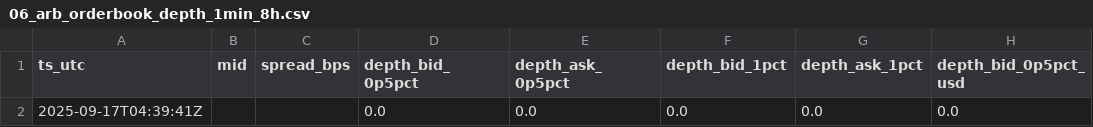
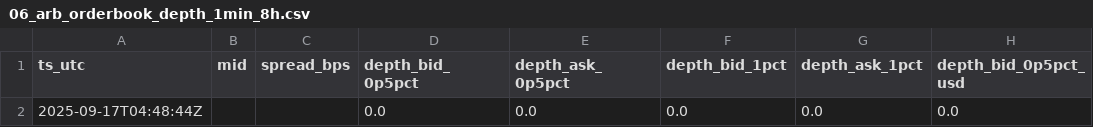
Before and after one commit to reddyKIM/run-v2, a CSV file: data/06_arb_orderbook_depth_1min_8h.csv, drawn as a sheet; only a part is shown; the diff names each change by its address in the sheet, - before the commit and + after, or states it on an @@ line.

```diff
--- a/data/06_arb_orderbook_depth_1min_8h.csv
+++ b/data/06_arb_orderbook_depth_1min_8h.csv
-A2 (ts_utc): 2025-09-17T04:39:41Z
+A2 (ts_utc): 2025-09-17T04:48:44Z
```
Also changed, not shown: 1 other file.
